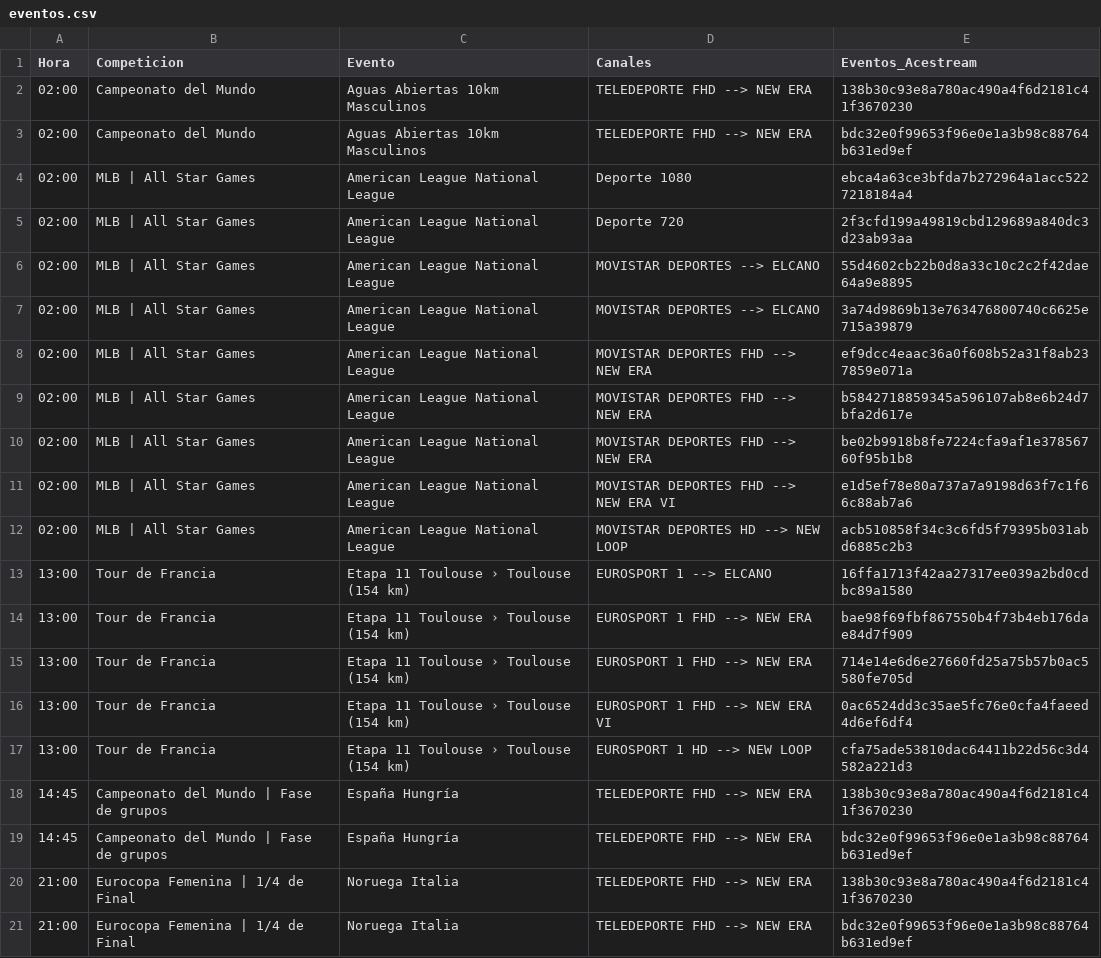
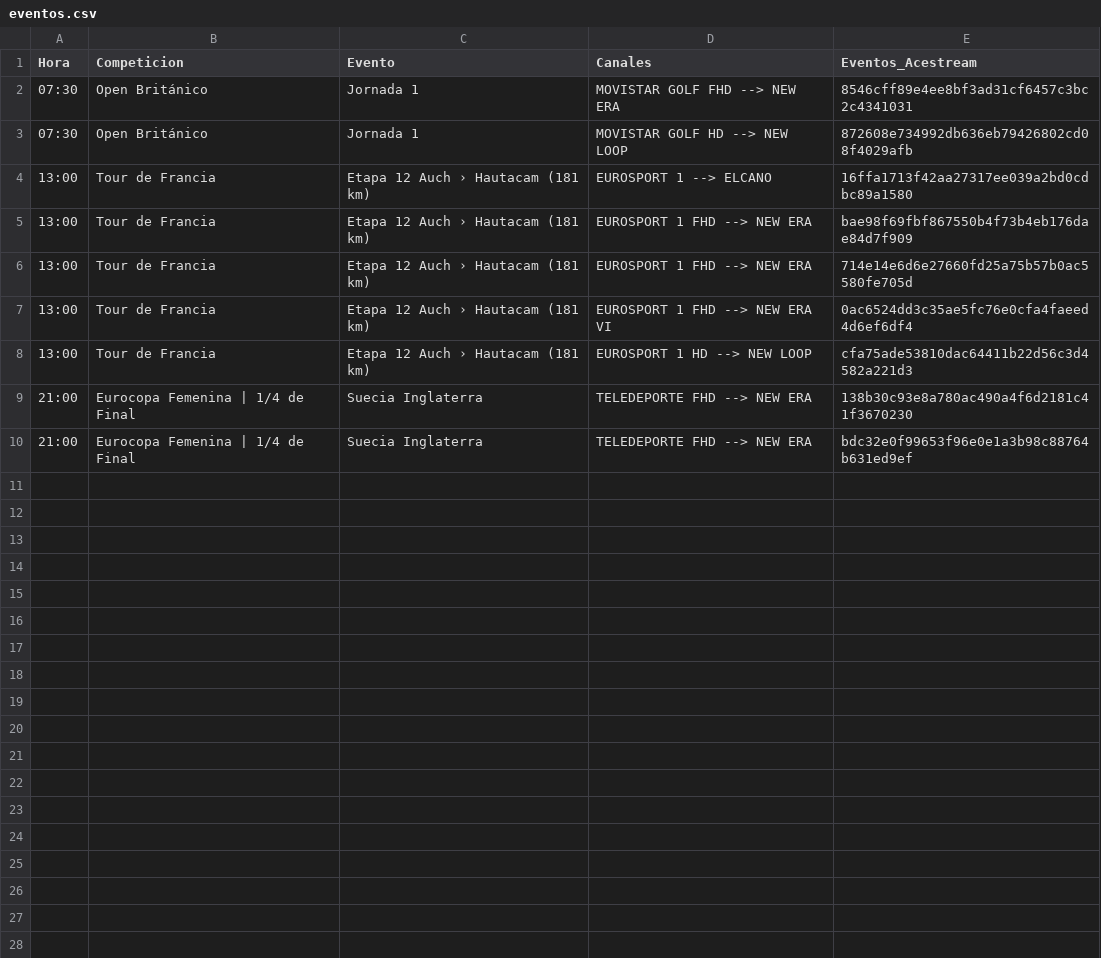
Before and after one commit to ezdakit/zukzeuk_listas, a CSV file: zz_eventos/eventos.csv, drawn as a sheet.

```diff
--- a/zz_eventos/eventos.csv
+++ b/zz_eventos/eventos.csv
@@ -1,21 +1,10 @@
 Hora,Competicion,Evento,Canales,Eventos_Acestream
-02:00,Campeonato del Mundo,Aguas Abiertas 10km Masculinos,TELEDEPORTE FHD --> NEW ERA,138b30c93e8a780ac490a4f6d2181c41f3670230
-02:00,Campeonato del Mundo,Aguas Abiertas 10km Masculinos,TELEDEPORTE FHD --> NEW ERA,bdc32e0f99653f96e0e1a3b98c88764b631ed9ef
-02:00,MLB | All Star Games,American League National League,Deporte 1080,ebca4a63ce3bfda7b272964a1acc5227218184a4
-02:00,MLB | All Star Games,American League National League,Deporte 720,2f3cfd199a49819cbd129689a840dc3d23ab93aa
-02:00,MLB | All Star Games,American League National League,MOVISTAR DEPORTES --> ELCANO,55d4602cb22b0d8a33c10c2c2f42dae64a9e8895
-02:00,MLB | All Star Games,American League National League,MOVISTAR DEPORTES --> ELCANO,3a74d9869b13e763476800740c6625e715a39879
-02:00,MLB | All Star Games,American League National League,MOVISTAR DEPORTES FHD --> NEW ERA,ef9dcc4eaac36a0f608b52a31f8ab237859e071a
-02:00,MLB | All Star Games,American League National League,MOVISTAR DEPORTES FHD --> NEW ERA,b5842718859345a596107ab8e6b24d7bfa2d617e
-02:00,MLB | All Star Games,American League National League,MOVISTAR DEPORTES FHD --> NEW ERA,be02b9918b8fe7224cfa9af1e37856760f95b1b8
-02:00,MLB | All Star Games,American League National League,MOVISTAR DEPORTES FHD --> NEW ERA VI,e1d5ef78e80a737a7a9198d63f7c1f66c88ab7a6
-02:00,MLB | All Star Games,American League National League,MOVISTAR DEPORTES HD --> NEW LOOP,acb510858f34c3c6fd5f79395b031abd6885c2b3
-13:00,Tour de Francia,Etapa 11 Toulouse › Toulouse (154 km),EUROSPORT 1 --> ELCANO,16ffa1713f42aa27317ee039a2bd0cdbc89a1580
-13:00,Tour de Francia,Etapa 11 Toulouse › Toulouse (154 km),EUROSPORT 1 FHD --> NEW ERA,bae98f69fbf867550b4f73b4eb176dae84d7f909
-13:00,Tour de Francia,Etapa 11 Toulouse › Toulouse (154 km),EUROSPORT 1 FHD --> NEW ERA,714e14e6d6e27660fd25a75b57b0ac5580fe705d
-13:00,Tour de Francia,Etapa 11 Toulouse › Toulouse (154 km),EUROSPORT 1 FHD --> NEW ERA VI,0ac6524dd3c35ae5fc76e0cfa4faeed4d6ef6df4
-13:00,Tour de Francia,Etapa 11 Toulouse › Toulouse (154 km),EUROSPORT 1 HD --> NEW LOOP,cfa75ade53810dac64411b22d56c3d4582a221d3
-14:45,Campeonato del Mundo | Fase de grupos,España Hungría,TELEDEPORTE FHD --> NEW ERA,138b30c93e8a780ac490a4f6d2181c41f3670230
-14:45,Campeonato del Mundo | Fase de grupos,España Hungría,TELEDEPORTE FHD --> NEW ERA,bdc32e0f99653f96e0e1a3b98c88764b631ed9ef
-21:00,Eurocopa Femenina | 1/4 de Final,Noruega Italia,TELEDEPORTE FHD --> NEW ERA,138b30c93e8a780ac490a4f6d2181c41f3670230
-21:00,Eurocopa Femenina | 1/4 de Final,Noruega Italia,TELEDEPORTE FHD --> NEW ERA,bdc32e0f99653f96e0e1a3b98c88764b631ed9ef
+07:30,Open Británico,Jornada 1,MOVISTAR GOLF FHD --> NEW ERA,8546cff89e4ee8bf3ad31cf6457c3bc2c4341031
+07:30,Open Británico,Jornada 1,MOVISTAR GOLF HD --> NEW LOOP,872608e734992db636eb79426802cd08f4029afb
+13:00,Tour de Francia,Etapa 12 Auch › Hautacam (181 km),EUROSPORT 1 --> ELCANO,16ffa1713f42aa27317ee039a2bd0cdbc89a1580
+13:00,Tour de Francia,Etapa 12 Auch › Hautacam (181 km),EUROSPORT 1 FHD --> NEW ERA,bae98f69fbf867550b4f73b4eb176dae84d7f909
+13:00,Tour de Francia,Etapa 12 Auch › Hautacam (181 km),EUROSPORT 1 FHD --> NEW ERA,714e14e6d6e27660fd25a75b57b0ac5580fe705d
+13:00,Tour de Francia,Etapa 12 Auch › Hautacam (181 km),EUROSPORT 1 FHD --> NEW ERA VI,0ac6524dd3c35ae5fc76e0cfa4faeed4d6ef6df4
+13:00,Tour de Francia,Etapa 12 Auch › Hautacam (181 km),EUROSPORT 1 HD --> NEW LOOP,cfa75ade53810dac64411b22d56c3d4582a221d3
+21:00,Eurocopa Femenina | 1/4 de Final,Suecia Inglaterra,TELEDEPORTE FHD --> NEW ERA,138b30c93e8a780ac490a4f6d2181c41f3670230
+21:00,Eurocopa Femenina | 1/4 de Final,Suecia Inglaterra,TELEDEPORTE FHD --> NEW ERA,bdc32e0f99653f96e0e1a3b98c88764b631ed9ef
```
Also changed, not shown: 5 other files.
